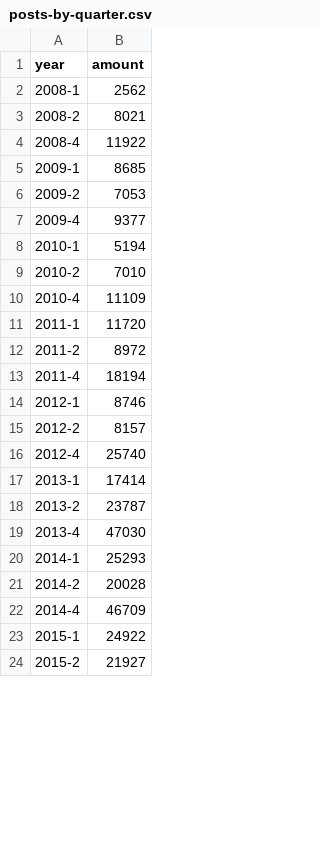
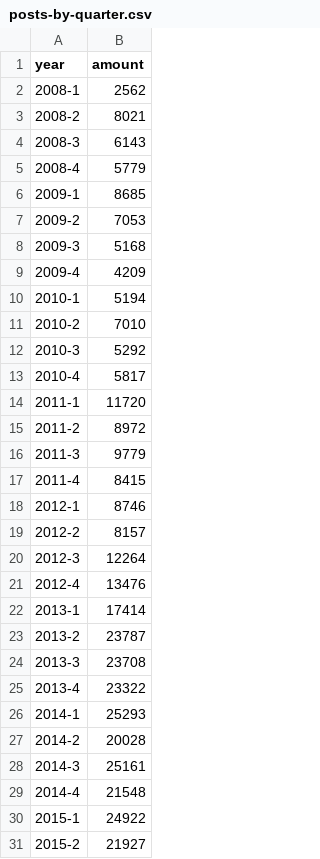
Before and after one commit to EdwinVanRooij/DV, a CSV file: posts-by-quarter.csv, drawn as a sheet; only a part is shown; the diff covers the shown part only.

```diff
--- a/posts-by-quarter.csv
+++ b/posts-by-quarter.csv
@@ -3,21 +3,28 @@ year,amount
 2008-2,8021
-2008-4,11922
+2008-3,6143
+2008-4,5779
 2009-1,8685
 2009-2,7053
-2009-4,9377
+2009-3,5168
+2009-4,4209
 2010-1,5194
 2010-2,7010
-2010-4,11109
+2010-3,5292
+2010-4,5817
 2011-1,11720
 2011-2,8972
-2011-4,18194
+2011-3,9779
+2011-4,8415
 2012-1,8746
 2012-2,8157
-2012-4,25740
+2012-3,12264
+2012-4,13476
 2013-1,17414
 2013-2,23787
-2013-4,47030
+2013-3,23708
+2013-4,23322
 2014-1,25293
 2014-2,20028
-2014-4,46709
+2014-3,25161
+2014-4,21548
 2015-1,24922
```
Also changed, not shown: 2 added rows and 2 edited cells elsewhere in this file, 3 other files.
